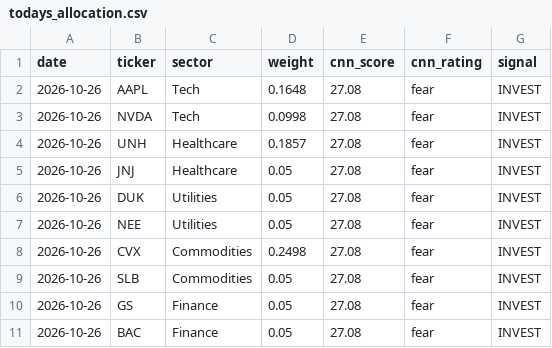
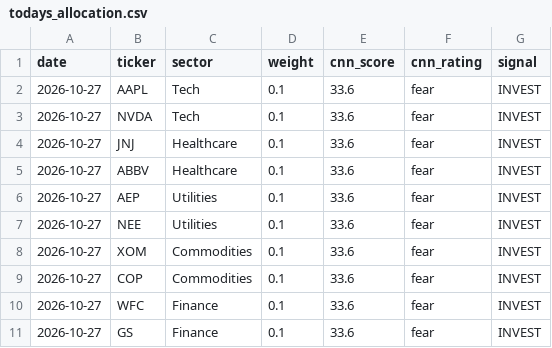
Before and after one commit to JAIDEEP-TRIP/portfolio-optimization, a CSV file: outputs/todays_allocation.csv, drawn as a sheet.

```diff
--- a/outputs/todays_allocation.csv
+++ b/outputs/todays_allocation.csv
@@ -1,11 +1,11 @@
 date,ticker,sector,weight,cnn_score,cnn_rating,signal
-2026-10-26,AAPL,Tech,0.1648,27.08,fear,INVEST
-2026-10-26,NVDA,Tech,0.0998,27.08,fear,INVEST
-2026-10-26,UNH,Healthcare,0.1857,27.08,fear,INVEST
-2026-10-26,JNJ,Healthcare,0.05,27.08,fear,INVEST
-2026-10-26,DUK,Utilities,0.05,27.08,fear,INVEST
-2026-10-26,NEE,Utilities,0.05,27.08,fear,INVEST
-2026-10-26,CVX,Commodities,0.2498,27.08,fear,INVEST
-2026-10-26,SLB,Commodities,0.05,27.08,fear,INVEST
-2026-10-26,GS,Finance,0.05,27.08,fear,INVEST
-2026-10-26,BAC,Finance,0.05,27.08,fear,INVEST
+2026-10-27,AAPL,Tech,0.1,33.6,fear,INVEST
+2026-10-27,NVDA,Tech,0.1,33.6,fear,INVEST
+2026-10-27,JNJ,Healthcare,0.1,33.6,fear,INVEST
+2026-10-27,ABBV,Healthcare,0.1,33.6,fear,INVEST
+2026-10-27,AEP,Utilities,0.1,33.6,fear,INVEST
+2026-10-27,NEE,Utilities,0.1,33.6,fear,INVEST
+2026-10-27,XOM,Commodities,0.1,33.6,fear,INVEST
+2026-10-27,COP,Commodities,0.1,33.6,fear,INVEST
+2026-10-27,WFC,Finance,0.1,33.6,fear,INVEST
+2026-10-27,GS,Finance,0.1,33.6,fear,INVEST
```
Also changed, not shown: outputs/portfolio_values.csv, outputs/summary.csv, 5 other files.
